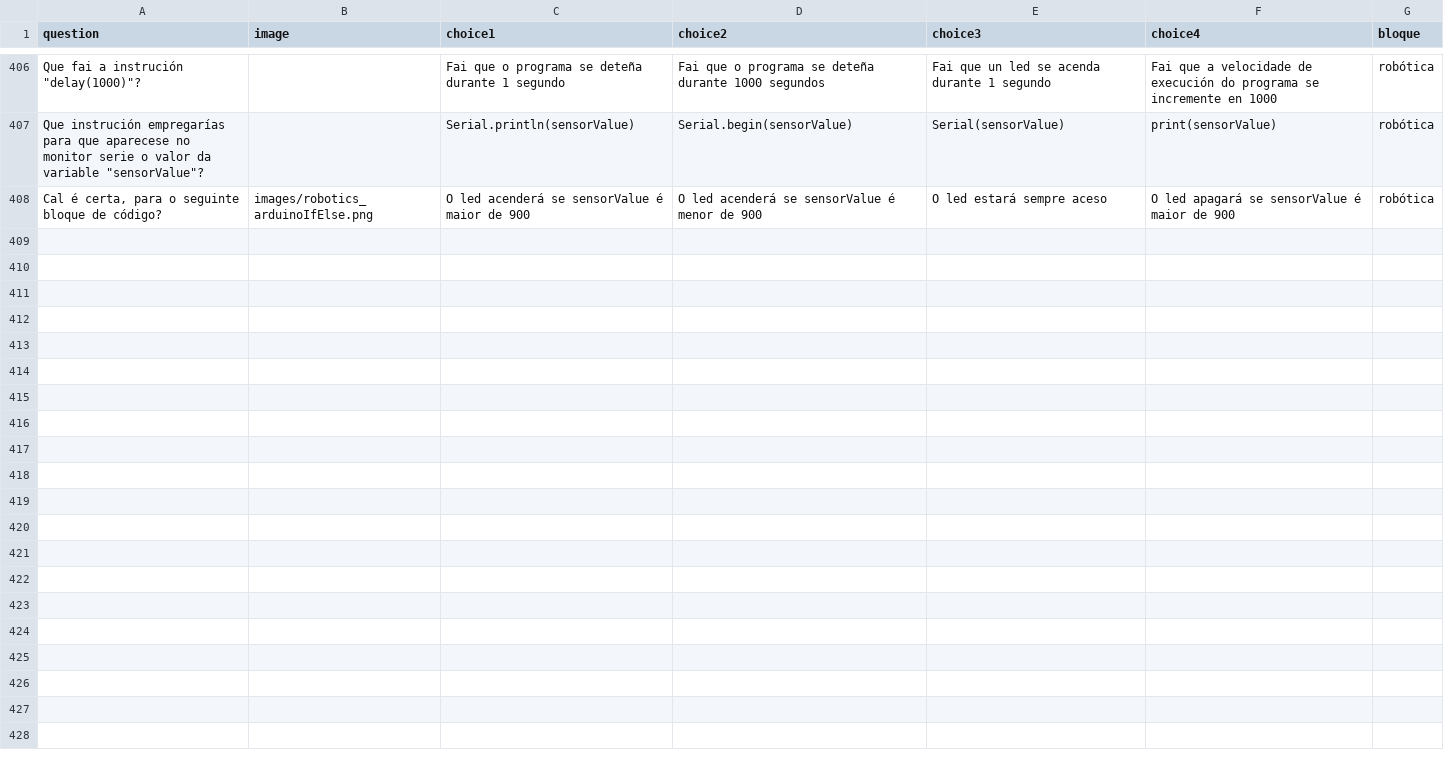
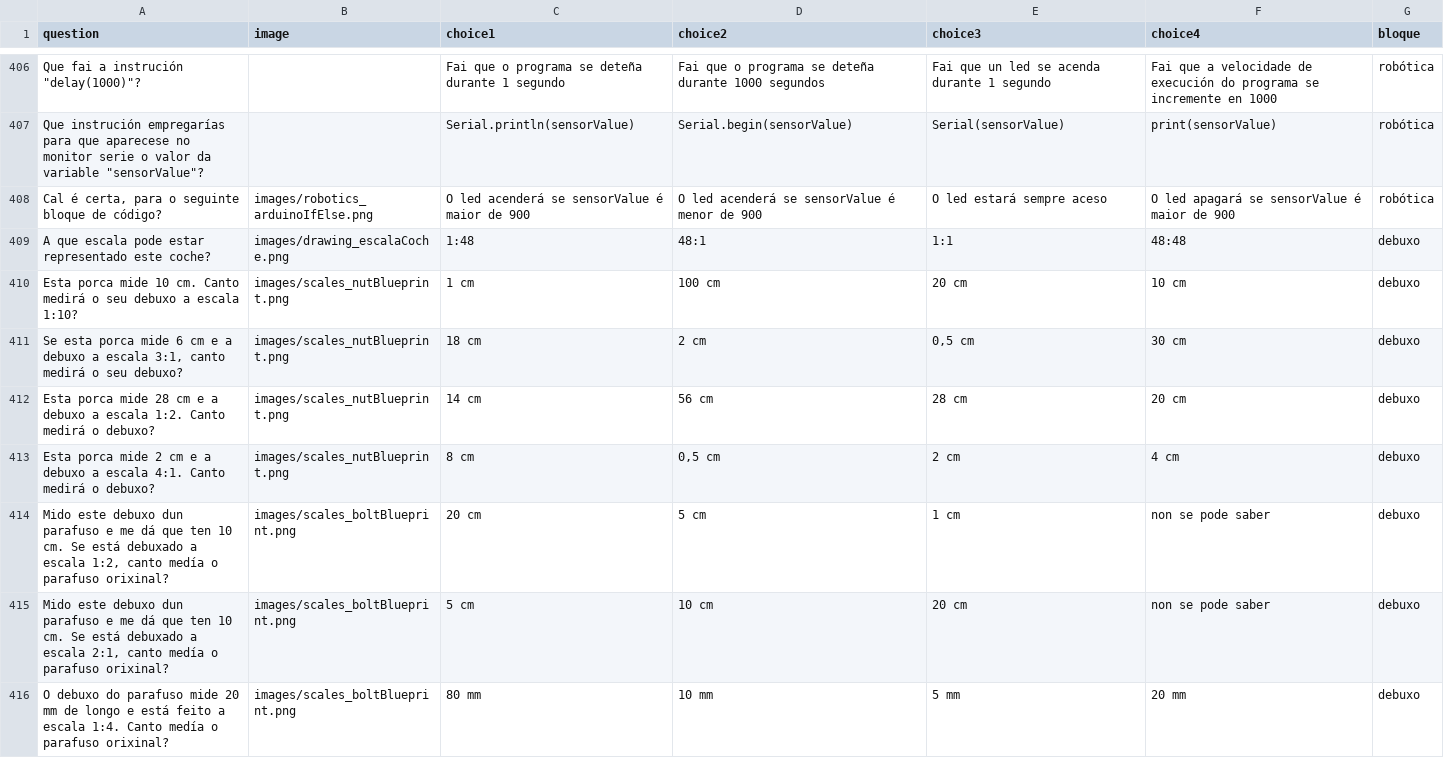
Before and after one commit to procastino/bancosTecno, a CSV file: bancoTecno_gal.csv, drawn as a sheet; only a part is shown, gaps mark what is left out; the diff covers the shown part only; the diff names each change by its address in the sheet, - before the commit and + after, or states it on an @@ line.

```diff
--- a/bancoTecno_gal.csv
+++ b/bancoTecno_gal.csv
+row 409: A que escala pode estar representado este coche? | images/drawing_escalaCoche.png | 1:48 | 48:1 | 1:1 | 48:48 | debuxo
+row 410: Esta porca mide 10 cm. Canto medirá o seu debuxo a escala 1:10? | images/scales_nutBlueprint.png | 1 cm | 100 cm | 20 cm | 10 cm | debuxo
+row 411: Se esta porca mide 6 cm e a debuxo a escala 3:1, canto medirá o seu debuxo? | images/scales_nutBlueprint.png | 18 cm | 2 cm | 0,5 cm | 30 cm | debuxo
+row 412: Esta porca mide 28 cm e a debuxo a escala 1:2. Canto medirá o debuxo? | images/scales_nutBlueprint.png | 14 cm | 56 cm | 28 cm | 20 cm | debuxo
+row 413: Esta porca mide 2 cm e a debuxo a escala 4:1. Canto medirá o debuxo? | images/scales_nutBlueprint.png | 8 cm | 0,5 cm | 2 cm | 4 cm | debuxo
+row 414: Mido este debuxo dun parafuso e me dá que ten 10 cm. Se está debuxado a escala 1:2, canto medía o parafuso orixinal? | images/scales_boltBlueprint.png | 20 cm | 5 cm | 1 cm | non se pode saber | debuxo
+row 415: Mido este debuxo dun parafuso e me dá que ten 10 cm. Se está debuxado a escala 2:1, canto medía o parafuso orixinal? | images/scales_boltBlueprint.png | 5 cm | 10 cm | 20 cm | non se pode saber | debuxo
+row 416: O debuxo do parafuso mide 20 mm de longo e está feito a escala 1:4. Canto medía o parafuso orixinal? | images/scales_boltBlueprint.png | 80 mm | 10 mm | 5 mm | 20 mm | debuxo
```
Also changed, not shown: 8 added rows elsewhere in this file, 2 other files.
